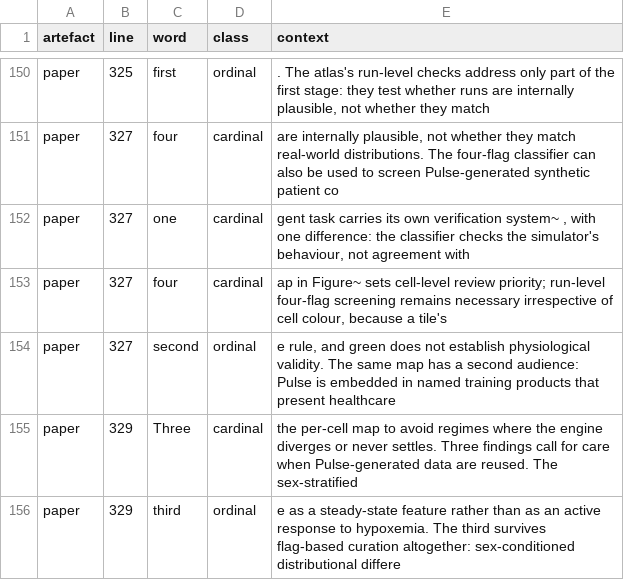
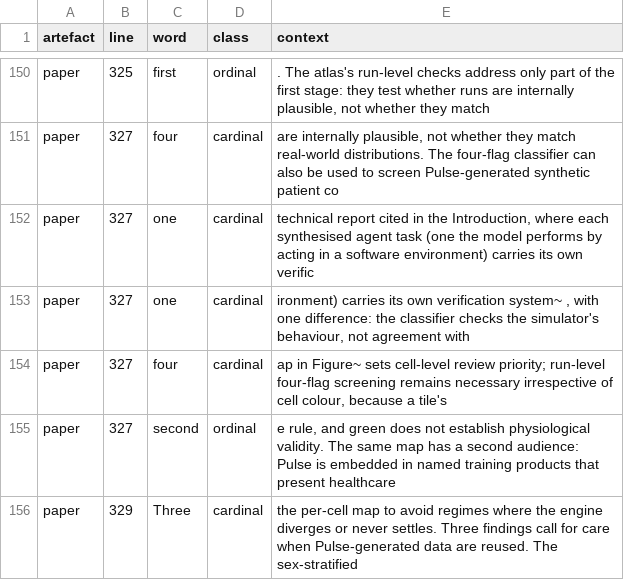
Before and after one commit to sadc-lab/pulse_reliability_atlas, a CSV file: results/number_audit/number_words.csv, drawn as a sheet; only a part is shown, gaps mark what is left out; the shorter side is filled out with more unchanged rows.

Commit message:
[AUDIT] Refresh the number and prose inventories after the "agent task" gloss
scripts/audit_number_inventory.py, audit_number_words.py and
audit_prose_quantifiers.py rerun, all exit 0. Only paper L327 moves.

- number_words.csv: one row added, L327 "one" (filed as cardinal), from
  "(one the model performs by acting in a software environment)". It is a
  pronoun, not a numeral; the class is lexical, as for "first" at L325.
  The existing L327 "one" row ("with one difference") changes context
  only. number_words_summary.json: one 45 -> 46, cardinal 203 -> 204 in
  the paper (1,155 -> 1,156 overall), kept 1,368 -> 1,369.
- prose_quantifiers.csv: L327 "each", context only.
- inventory.csv and summary.json unchanged.

```diff
--- a/results/number_audit/number_words.csv
+++ b/results/number_audit/number_words.csv
@@ -151,3 +151,4 @@ paper,325,first,ordinal,". The atlas's run-level checks address only part of the
 paper,327,four,cardinal,"are internally plausible, not whether they match real-world distributions. The four-flag classifier can also be used to screen Pulse-generated synthetic patient co"
-paper,327,one,cardinal,"gent task carries its own verification system~ , with one difference: the classifier checks the simulator's behaviour, not agreement with"
+paper,327,one,cardinal,"technical report cited in the Introduction, where each synthesised agent task (one the model performs by acting in a software environment) carries its own verific"
+paper,327,one,cardinal,"ironment) carries its own verification system~ , with one difference: the classifier checks the simulator's behaviour, not agreement with"
 paper,327,four,cardinal,"ap in Figure~ sets cell-level review priority; run-level four-flag screening remains necessary irrespective of cell colour, because a tile's"
```
Also changed, not shown: results/number_audit/prose_quantifiers.csv, 1 other file.
